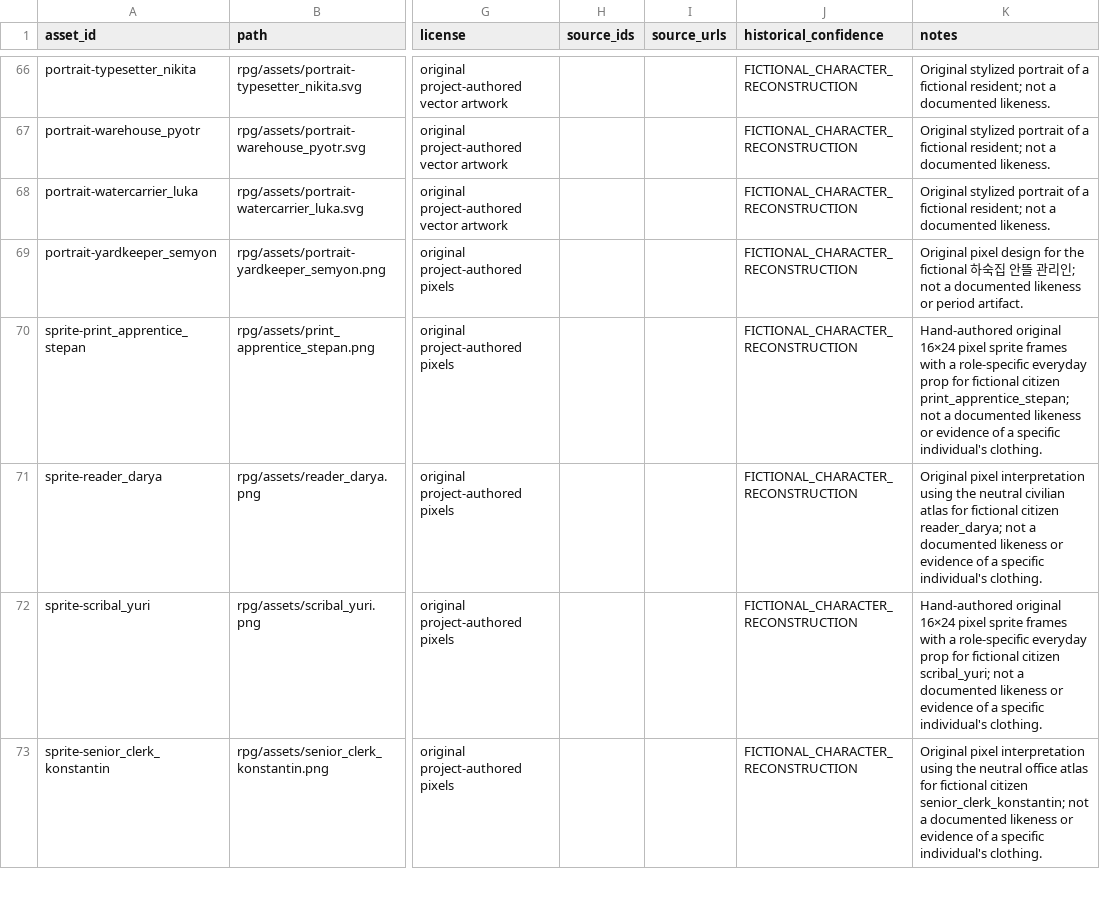
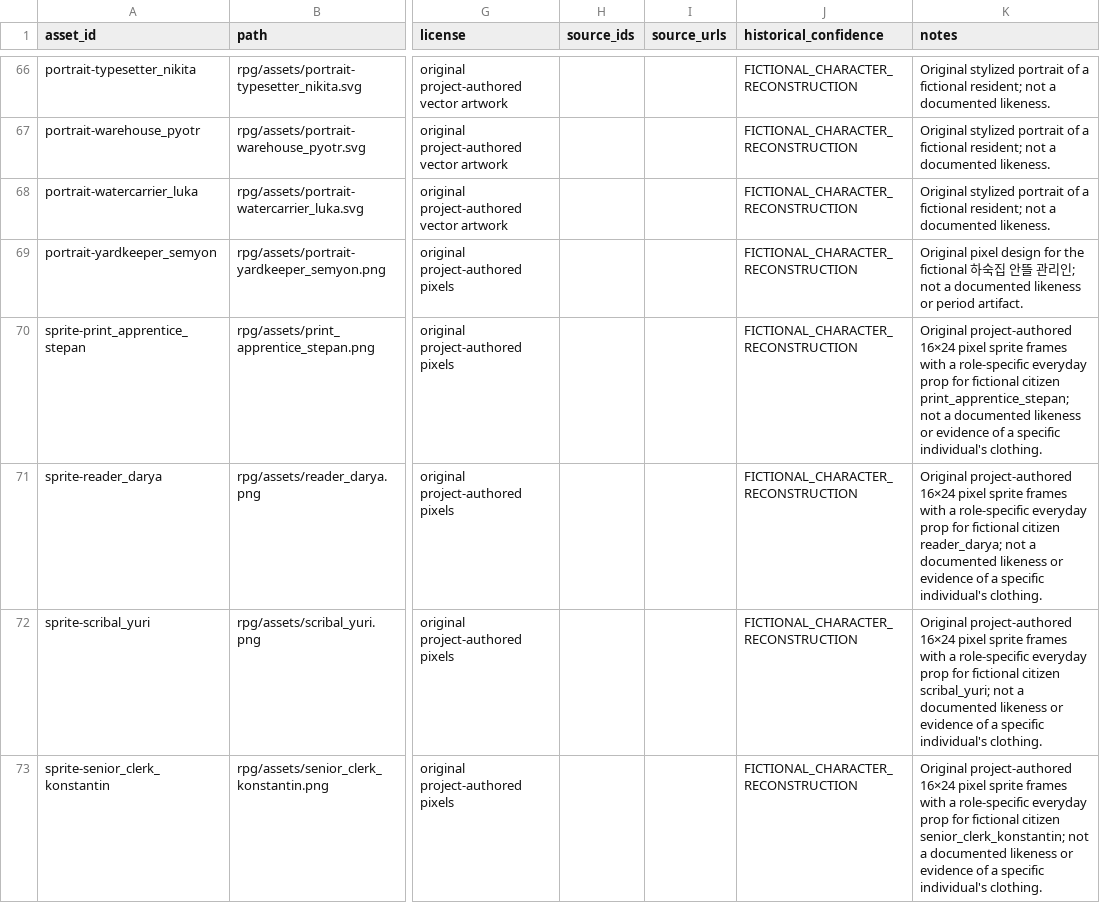
Before and after one commit to coshaman/historydigital, a CSV file: docs/v36/current-audit/ASSET_AUDIT.csv, drawn as a sheet; only a part is shown, gaps mark what is left out; the diff covers the shown part only; the diff names each change by its address in the sheet, - before the commit and + after, or states it on an @@ line.

```diff
--- a/docs/v36/current-audit/ASSET_AUDIT.csv
+++ b/docs/v36/current-audit/ASSET_AUDIT.csv
-K70 (notes): Hand-authored original 16×24 pixel…
+K70 (notes): Original project-authored 16×24 pixel…
-K71 (notes): Original pixel interpretation using the neutral civilian atlas for fictional…
+K71 (notes): Original project-authored 16×24 pixel sprite frames with a role-specific everyday prop for fictional…
-K72 (notes): Hand-authored original 16×24 pixel…
+K72 (notes): Original project-authored 16×24 pixel…
-K73 (notes): Original pixel interpretation using the neutral office atlas for fictional…
+K73 (notes): Original project-authored 16×24 pixel sprite frames with a role-specific everyday prop for fictional…
```
Also changed, not shown: 49 edited cells elsewhere in this file, docs/v36/current-audit/NPC_ROSTER_AUDIT.csv, rpg/assets/ASSET_USAGE_V36.csv, 13 other files.
